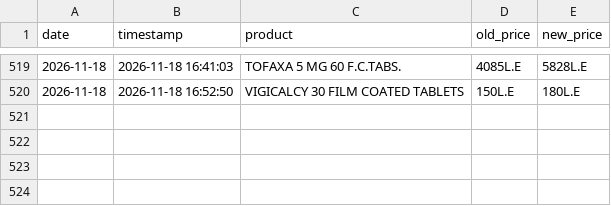
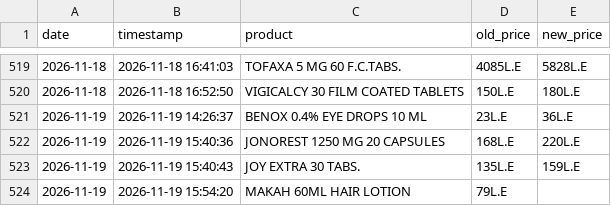
Before and after one commit to abdelmaksoud-ph/EgyptMeds, a CSV file: eg_drugs_data/price_history.csv, drawn as a sheet; only a part is shown, gaps mark what is left out.

```diff
--- a/eg_drugs_data/price_history.csv
+++ b/eg_drugs_data/price_history.csv
@@ -520 +520,5 @@
 2026-11-18,2026-11-18 16:52:50,VIGICALCY 30 FILM COATED TABLETS,150L.E,180L.E
+2026-11-19,2026-11-19 14:26:37,BENOX 0.4% EYE DROPS 10 ML,23L.E,36L.E
+2026-11-19,2026-11-19 15:40:36,JONOREST 1250 MG 20 CAPSULES,168L.E,220L.E
+2026-11-19,2026-11-19 15:40:43,JOY EXTRA 30 TABS.,135L.E,159L.E
+2026-11-19,2026-11-19 15:54:20,MAKAH 60ML HAIR LOTION,79L.E,
```
Also changed, not shown: eg_drugs_data/changed_products.csv, 3 other files.
